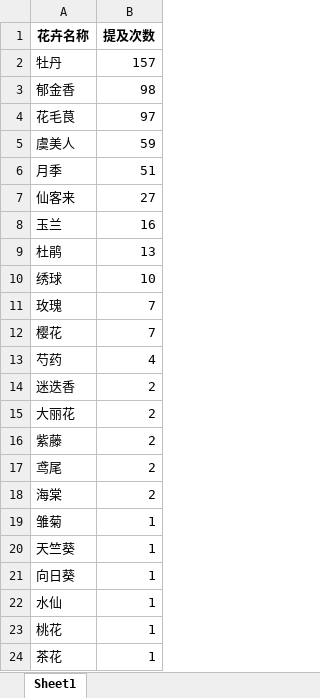
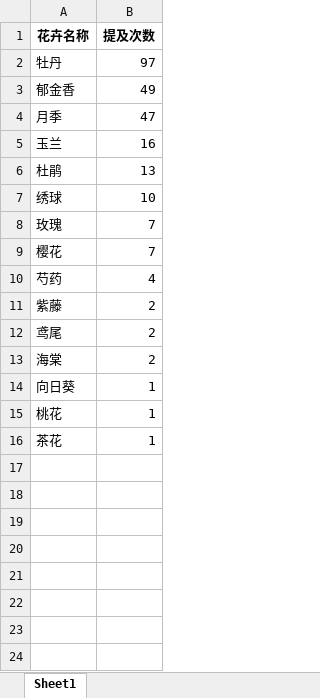
Before and after one commit to JLChen3078/test, an Excel workbook: Model/mini/data_my/11_花卉词频统计.xlsx, sheet Sheet1, drawn as a sheet; values as stored, in another font and other column widths than the file's, no borders; removed rows and columns are numbered as before the commit, all else as after; the diff names each change by its address in the sheet, - before the commit and + after, or states it on an @@ line.

```diff
--- a/Model/mini/data_my/11_花卉词频统计.xlsx (sheet Sheet1)
+++ b/Model/mini/data_my/11_花卉词频统计.xlsx (sheet Sheet1)
-B2 (提及次数): 157
+B2 (提及次数): 97
-B3 (提及次数): 98
+B3 (提及次数): 49
-row 4: 花毛茛 | 97
-row 5: 虞美人 | 59
-B4 (提及次数): 51
+B4 (提及次数): 47
-row 7: 仙客来 | 27
-row 14: 迷迭香 | 2
-row 15: 大丽花 | 2
-row 19: 雏菊 | 1
-row 20: 天竺葵 | 1
-row 22: 水仙 | 1
```
Also changed, not shown: Model/mini/data_my/10_小红书评论分析结果.xlsx, Model/mini/data_my/12_公园词频统计.xlsx, 47 other files.
